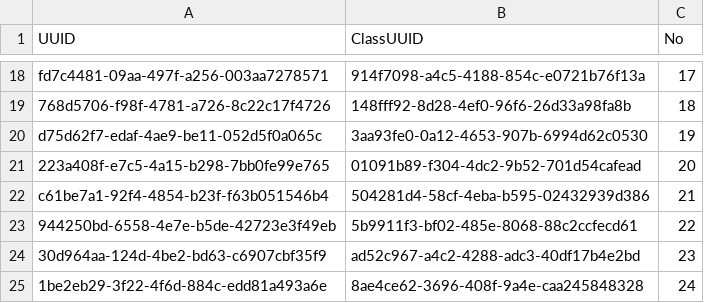
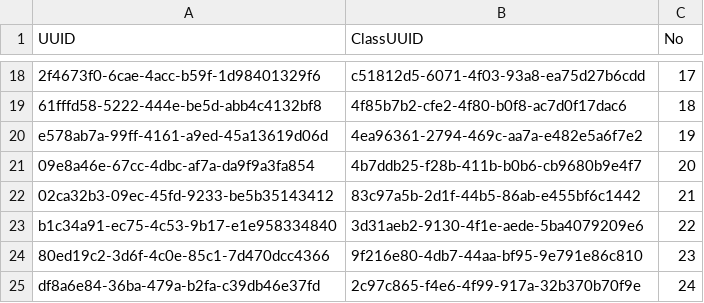
Before and after one commit to NinhGiang/SE1401-PRN292, a CSV file: LAB1/Rooms.csv, drawn as a sheet; only a part is shown, gaps mark what is left out; the diff covers the shown part only; the diff names each change by its address in the sheet, - before the commit and + after, or states it on an @@ line.

```diff
--- a/LAB1/Rooms.csv
+++ b/LAB1/Rooms.csv
-A18 (UUID): fd7c4481-09aa-497f-a256-003aa7278571
+A18 (UUID): 2f4673f0-6cae-4acc-b59f-1d98401329f6
-B18 (ClassUUID): 914f7098-a4c5-4188-854c-e0721b76f13a
+B18 (ClassUUID): c51812d5-6071-4f03-93a8-ea75d27b6cdd
-A19 (UUID): 768d5706-f98f-4781-a726-8c22c17f4726
+A19 (UUID): 61fffd58-5222-444e-be5d-abb4c4132bf8
-B19 (ClassUUID): 148fff92-8d28-4ef0-96f6-26d33a98fa8b
+B19 (ClassUUID): 4f85b7b2-cfe2-4f80-b0f8-ac7d0f17dac6
-A20 (UUID): d75d62f7-edaf-4ae9-be11-052d5f0a065c
+A20 (UUID): e578ab7a-99ff-4161-a9ed-45a13619d06d
-B20 (ClassUUID): 3aa93fe0-0a12-4653-907b-6994d62c0530
+B20 (ClassUUID): 4ea96361-2794-469c-aa7a-e482e5a6f7e2
-A21 (UUID): 223a408f-e7c5-4a15-b298-7bb0fe99e765
+A21 (UUID): 09e8a46e-67cc-4dbc-af7a-da9f9a3fa854
-B21 (ClassUUID): 01091b89-f304-4dc2-9b52-701d54cafead
+B21 (ClassUUID): 4b7ddb25-f28b-411b-b0b6-cb9680b9e4f7
-A22 (UUID): c61be7a1-92f4-4854-b23f-f63b051546b4
+A22 (UUID): 02ca32b3-09ec-45fd-9233-be5b35143412
-B22 (ClassUUID): 504281d4-58cf-4eba-b595-02432939d386
+B22 (ClassUUID): 83c97a5b-2d1f-44b5-86ab-e455bf6c1442
-A23 (UUID): 944250bd-6558-4e7e-b5de-42723e3f49eb
+A23 (UUID): b1c34a91-ec75-4c53-9b17-e1e958334840
-B23 (ClassUUID): 5b9911f3-bf02-485e-8068-88c2ccfecd61
+B23 (ClassUUID): 3d31aeb2-9130-4f1e-aede-5ba4079209e6
-A24 (UUID): 30d964aa-124d-4be2-bd63-c6907cbf35f9
+A24 (UUID): 80ed19c2-3d6f-4c0e-85c1-7d470dcc4366
-B24 (ClassUUID): ad52c967-a4c2-4288-adc3-40df17b4e2bd
+B24 (ClassUUID): 9f216e80-4db7-44aa-bf95-9e791e86c810
-A25 (UUID): 1be2eb29-3f22-4f6d-884c-edd81a493a6e
+A25 (UUID): df8a6e84-36ba-479a-b2fa-c39db46e37fd
-B25 (ClassUUID): 8ae4ce62-3696-408f-9a4e-caa245848328
+B25 (ClassUUID): 2c97c865-f4e6-4f99-917a-32b370b70f9e
```
Also changed, not shown: 32 edited cells elsewhere in this file, LAB1/Classes.csv, 10 other files.
